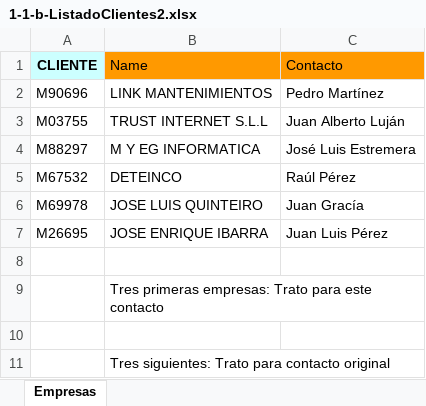
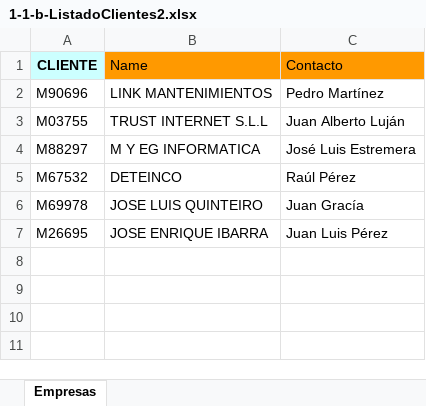
Before and after one commit to aniballpxess/CursoFP2-Apuntes, an Excel workbook: ASIGNATURAS/SGE/PRACTICA/1-1-b-ListadoClientes2.xlsx, sheet Empresas, drawn as a sheet; values as stored, in another font and other column widths than the file's, no borders; charts and pictures not drawn; the diff names each change by its address in the sheet, - before the commit and + after, or states it on an @@ line.

```diff
--- a/ASIGNATURAS/SGE/PRACTICA/1-1-b-ListadoClientes2.xlsx (sheet Empresas)
+++ b/ASIGNATURAS/SGE/PRACTICA/1-1-b-ListadoClientes2.xlsx (sheet Empresas)
-row 8: (empty)
-row 9:  | Tres primeras empresas: Trato para este contacto
-row 10: (empty)
-row 11:  | Tres siguientes: Trato para contacto original
```
Also changed, not shown: charts or pictures, 6 other files.
